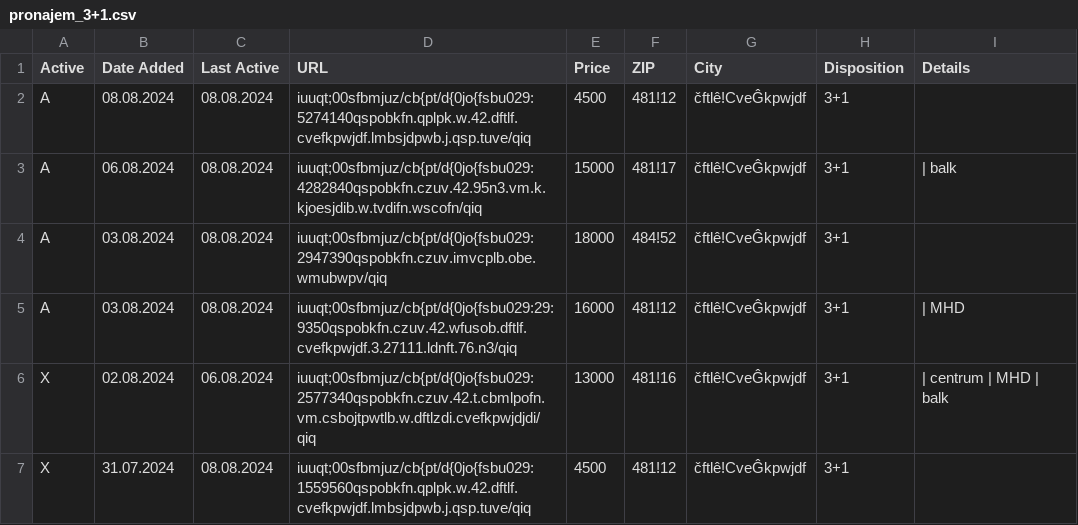
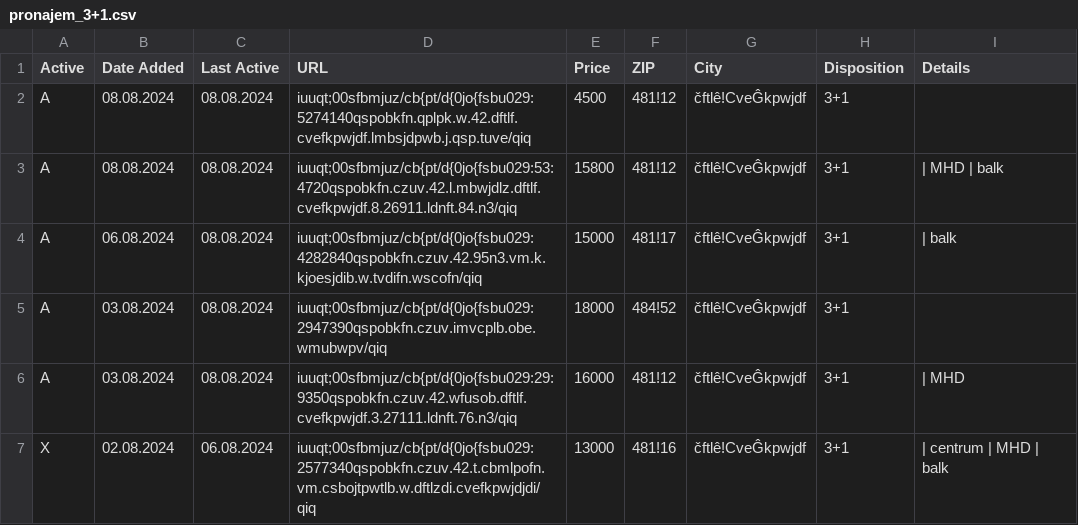
Before and after one commit to zahapat/real-watchdog, a CSV file: database/pronajem_3+1.csv, drawn as a sheet; only a part is shown; the shorter side is filled out with more unchanged rows; the diff names each change by its address in the sheet, - before the commit and + after, or states it on an @@ line.

Commit message:
[refactor]: Update database via automated action

```diff
--- a/database/pronajem_3+1.csv
+++ b/database/pronajem_3+1.csv
+row 3: A | 08.08.2024 | 08.08.2024 | iuuqt;00sfbmjuz/cb{pt/d{0jo{fsbu029:53:4720qspobkfn.czuv.42.l.mbwjdlz.dftlf.cvefkpwjdf.8.26911.ldnft.84.n3/qiq | 15800 | 481!12 | čftlê!CveĜkpwjdf | 3+1 | | MHD | balk
```
Also changed, not shown: database/prodej_1+1.csv, database/pronajem_1+1.csv, 1 other file.
